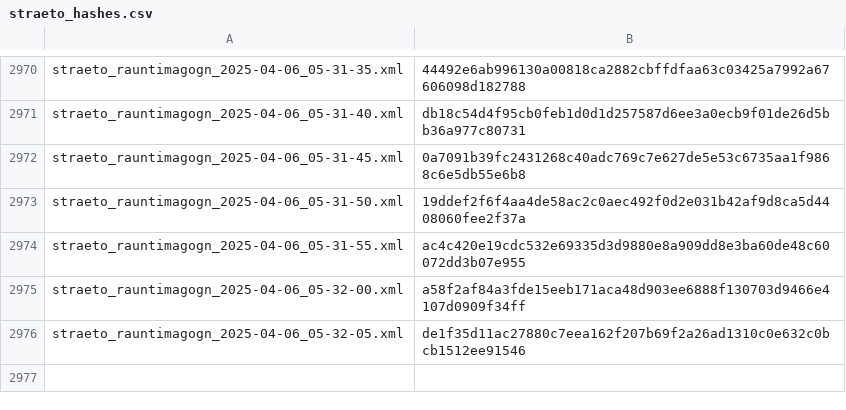
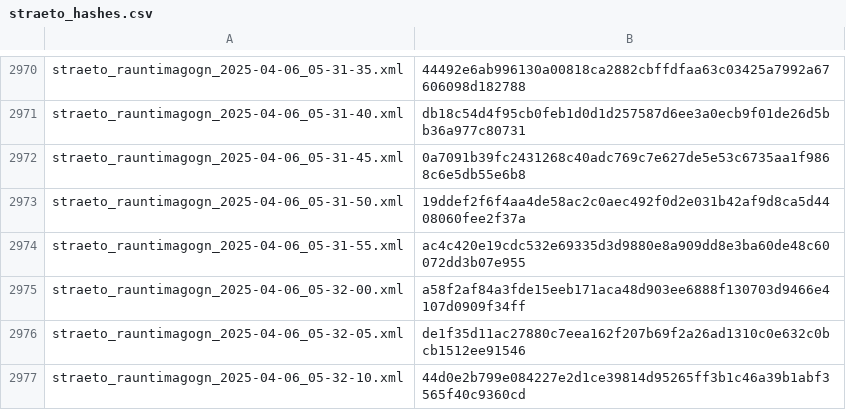
Before and after one commit to odinndagur/straeto_rauntimagogn_hashes, a CSV file: straeto_hashes.csv, drawn as a sheet; only a part is shown, gaps mark what is left out; the diff names each change by its address in the sheet, - before the commit and + after, or states it on an @@ line.

Commit message:
Log hash for straeto_rauntimagogn_2025-04-06_05-32-10.xml

```diff
--- a/straeto_hashes.csv
+++ b/straeto_hashes.csv
+row 2977: straeto_rauntimagogn_2025-04-06_05-32-10.xml | 44d0e2b799e084227e2d1ce39814d95265ff3b1c46a39b1abf3565f40c9360cd
```
